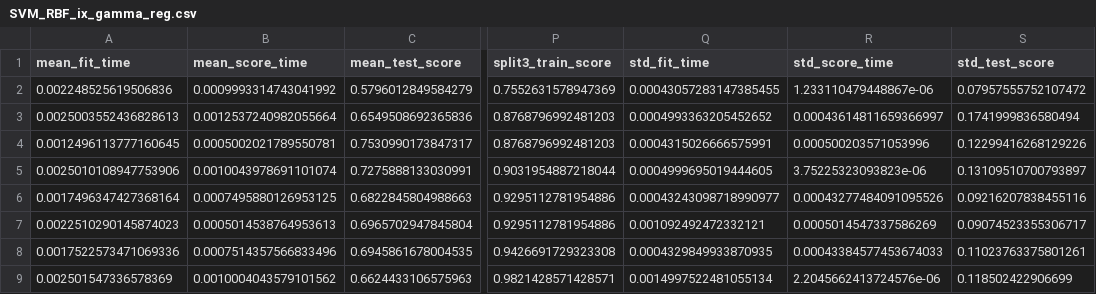
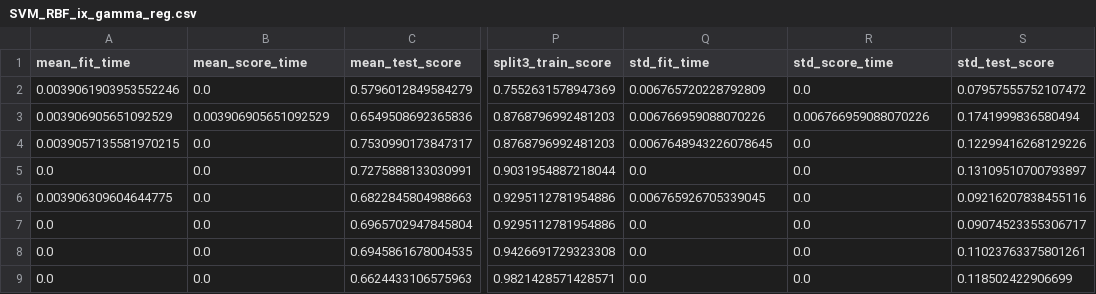
Before and after one commit to magood/MarkeplacePredict, a CSV file: output/SVM_RBF_ix_gamma_reg.csv, drawn as a sheet; only a part is shown, gaps mark what is left out; the diff covers the shown part only; the diff names each change by its address in the sheet, - before the commit and + after, or states it on an @@ line.

```diff
--- a/output/SVM_RBF_ix_gamma_reg.csv
+++ b/output/SVM_RBF_ix_gamma_reg.csv
-A2 (mean_fit_time): 0.002248525619506836
+A2 (mean_fit_time): 0.0039061903953552246
-B2 (mean_score_time): 0.0009993314743041992
+B2 (mean_score_time): 0.0
-Q2 (std_fit_time): 0.00043057283147385455
+Q2 (std_fit_time): 0.006765720228792809
-R2 (std_score_time): 1.233110479448867e-06
+R2 (std_score_time): 0.0
-A3 (mean_fit_time): 0.0025003552436828613
+A3 (mean_fit_time): 0.003906905651092529
-B3 (mean_score_time): 0.0012537240982055664
+B3 (mean_score_time): 0.003906905651092529
-Q3 (std_fit_time): 0.0004993363205452652
+Q3 (std_fit_time): 0.006766959088070226
-R3 (std_score_time): 0.00043614811659366997
+R3 (std_score_time): 0.006766959088070226
-A4 (mean_fit_time): 0.0012496113777160645
+A4 (mean_fit_time): 0.0039057135581970215
-B4 (mean_score_time): 0.0005002021789550781
+B4 (mean_score_time): 0.0
-Q4 (std_fit_time): 0.0004315026666575991
+Q4 (std_fit_time): 0.0067648943226078645
-R4 (std_score_time): 0.000500203571053996
+R4 (std_score_time): 0.0
-A5 (mean_fit_time): 0.0025010108947753906
+A5 (mean_fit_time): 0.0
-B5 (mean_score_time): 0.0010043978691101074
+B5 (mean_score_time): 0.0
-Q5 (std_fit_time): 0.0004999695019444605
+Q5 (std_fit_time): 0.0
-R5 (std_score_time): 3.75225323093823e-06
+R5 (std_score_time): 0.0
-A6 (mean_fit_time): 0.0017496347427368164
+A6 (mean_fit_time): 0.003906309604644775
-B6 (mean_score_time): 0.0007495880126953125
+B6 (mean_score_time): 0.0
-Q6 (std_fit_time): 0.00043243098718990977
+Q6 (std_fit_time): 0.006765926705339045
-R6 (std_score_time): 0.00043277484091095526
+R6 (std_score_time): 0.0
-A7 (mean_fit_time): 0.0022510290145874023
+A7 (mean_fit_time): 0.0
-B7 (mean_score_time): 0.0005014538764953613
+B7 (mean_score_time): 0.0
-Q7 (std_fit_time): 0.001092492472332121
+Q7 (std_fit_time): 0.0
-R7 (std_score_time): 0.0005014547337586269
+R7 (std_score_time): 0.0
-A8 (mean_fit_time): 0.0017522573471069336
+A8 (mean_fit_time): 0.0
-B8 (mean_score_time): 0.0007514357566833496
+B8 (mean_score_time): 0.0
-Q8 (std_fit_time): 0.0004329849933870935
+Q8 (std_fit_time): 0.0
-R8 (std_score_time): 0.00043384577453674033
+R8 (std_score_time): 0.0
-A9 (mean_fit_time): 0.002501547336578369
+A9 (mean_fit_time): 0.0
-B9 (mean_score_time): 0.0010004043579101562
+B9 (mean_score_time): 0.0
-Q9 (std_fit_time): 0.0014997522481055134
+Q9 (std_fit_time): 0.0
-R9 (std_score_time): 2.2045662413724576e-06
+R9 (std_score_time): 0.0
```
Also changed, not shown: 88 edited cells elsewhere in this file, cleaned_index_data.csv, output/SVM_RBF_ix_C_reg.csv, 5 other files.
